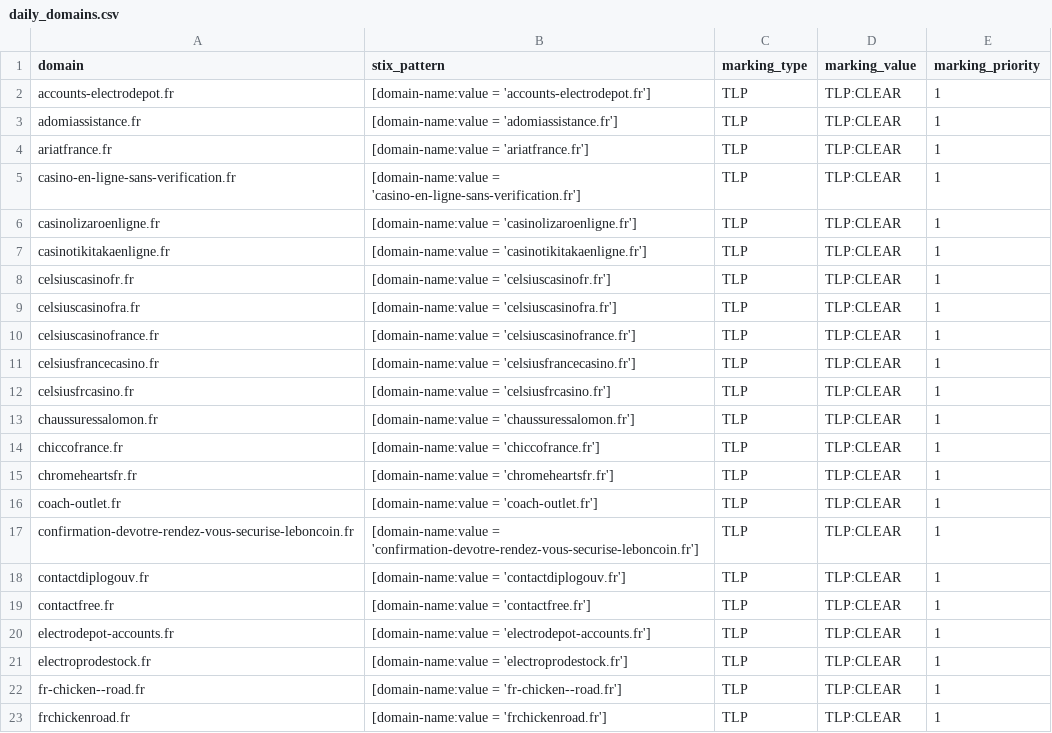
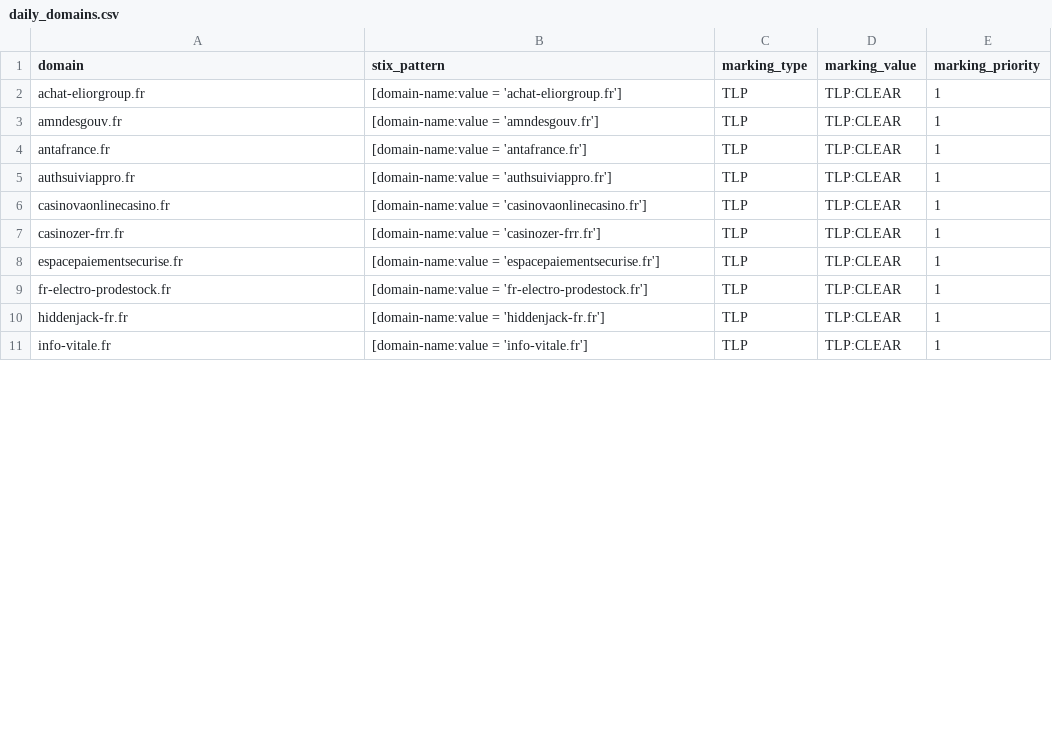
Before and after one commit to DreadFog/red_flag_domains_csv_feed_opencti, a CSV file: daily_domains.csv, drawn as a sheet; only a part is shown; the diff covers the shown part only.

```diff
--- a/daily_domains.csv
+++ b/daily_domains.csv
@@ -1,23 +1,11 @@
 domain,stix_pattern,marking_type,marking_value,marking_priority
-accounts-electrodepot.fr,[domain-name:value = 'accounts-electrodepot.fr'],TLP,TLP:CLEAR,1
-adomiassistance.fr,[domain-name:value = 'adomiassistance.fr'],TLP,TLP:CLEAR,1
-ariatfrance.fr,[domain-name:value = 'ariatfrance.fr'],TLP,TLP:CLEAR,1
-casino-en-ligne-sans-verification.fr,[domain-name:value = 'casino-en-ligne-sans-verification.fr'],TLP,TLP:CLEAR,1
-casinolizaroenligne.fr,[domain-name:value = 'casinolizaroenligne.fr'],TLP,TLP:CLEAR,1
-casinotikitakaenligne.fr,[domain-name:value = 'casinotikitakaenligne.fr'],TLP,TLP:CLEAR,1
-celsiuscasinofr.fr,[domain-name:value = 'celsiuscasinofr.fr'],TLP,TLP:CLEAR,1
-celsiuscasinofra.fr,[domain-name:value = 'celsiuscasinofra.fr'],TLP,TLP:CLEAR,1
-celsiuscasinofrance.fr,[domain-name:value = 'celsiuscasinofrance.fr'],TLP,TLP:CLEAR,1
-celsiusfrancecasino.fr,[domain-name:value = 'celsiusfrancecasino.fr'],TLP,TLP:CLEAR,1
-celsiusfrcasino.fr,[domain-name:value = 'celsiusfrcasino.fr'],TLP,TLP:CLEAR,1
-chaussuressalomon.fr,[domain-name:value = 'chaussuressalomon.fr'],TLP,TLP:CLEAR,1
-chiccofrance.fr,[domain-name:value = 'chiccofrance.fr'],TLP,TLP:CLEAR,1
-chromeheartsfr.fr,[domain-name:value = 'chromeheartsfr.fr'],TLP,TLP:CLEAR,1
-coach-outlet.fr,[domain-name:value = 'coach-outlet.fr'],TLP,TLP:CLEAR,1
-confirmation-devotre-rendez-vous-securise-leboncoin.fr,[domain-name:value = 'confirmation-devotre-rendez-vous-securise-leboncoin.fr'],TLP,TLP:CLEAR,1
-contactdiplogouv.fr,[domain-name:value = 'contactdiplogouv.fr'],TLP,TLP:CLEAR,1
-contactfree.fr,[domain-name:value = 'contactfree.fr'],TLP,TLP:CLEAR,1
-electrodepot-accounts.fr,[domain-name:value = 'electrodepot-accounts.fr'],TLP,TLP:CLEAR,1
-electroprodestock.fr,[domain-name:value = 'electroprodestock.fr'],TLP,TLP:CLEAR,1
-fr-chicken--road.fr,[domain-name:value = 'fr-chicken--road.fr'],TLP,TLP:CLEAR,1
-frchickenroad.fr,[domain-name:value = 'frchickenroad.fr'],TLP,TLP:CLEAR,1
+achat-eliorgroup.fr,[domain-name:value = 'achat-eliorgroup.fr'],TLP,TLP:CLEAR,1
+amndesgouv.fr,[domain-name:value = 'amndesgouv.fr'],TLP,TLP:CLEAR,1
+antafrance.fr,[domain-name:value = 'antafrance.fr'],TLP,TLP:CLEAR,1
+authsuiviappro.fr,[domain-name:value = 'authsuiviappro.fr'],TLP,TLP:CLEAR,1
+casinovaonlinecasino.fr,[domain-name:value = 'casinovaonlinecasino.fr'],TLP,TLP:CLEAR,1
+casinozer-frr.fr,[domain-name:value = 'casinozer-frr.fr'],TLP,TLP:CLEAR,1
+espacepaiementsecurise.fr,[domain-name:value = 'espacepaiementsecurise.fr'],TLP,TLP:CLEAR,1
+fr-electro-prodestock.fr,[domain-name:value = 'fr-electro-prodestock.fr'],TLP,TLP:CLEAR,1
+hiddenjack-fr.fr,[domain-name:value = 'hiddenjack-fr.fr'],TLP,TLP:CLEAR,1
+info-vitale.fr,[domain-name:value = 'info-vitale.fr'],TLP,TLP:CLEAR,1
```
Also changed, not shown: 6 removed rows and 22 edited cells elsewhere in this file.
